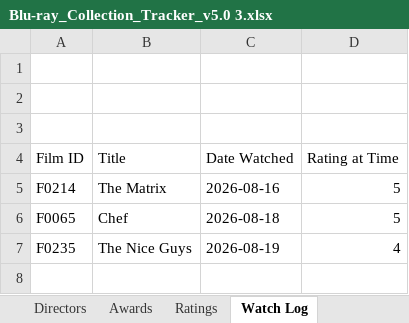
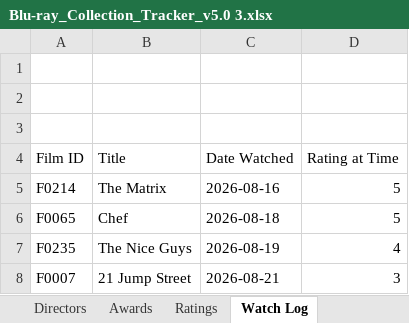
Before and after one commit to tingonting/Blu-ray-tracker, an Excel workbook: Blu-ray_Collection_Tracker_v5.0 3.xlsx, sheet Watch Log, drawn as a sheet; values as stored, in another font and other column widths than the file's, no borders; the diff names each change by its address in the sheet, - before the commit and + after, or states it on an @@ line.

```diff
--- a/Blu-ray_Collection_Tracker_v5.0 3.xlsx (sheet Watch Log)
+++ b/Blu-ray_Collection_Tracker_v5.0 3.xlsx (sheet Watch Log)
+row 8: F0007 | 21 Jump Street | 2026-08-21 | 3
```
Also changed, not shown: sheet Collection, sheet Ratings.
